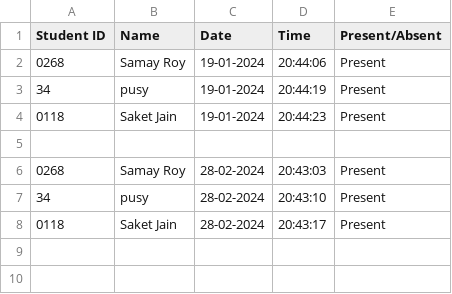
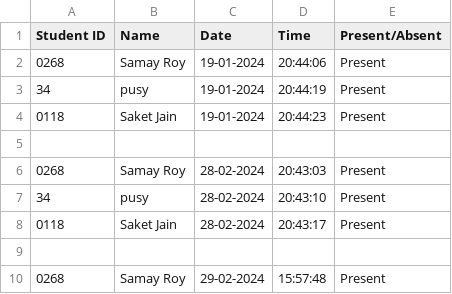
Before and after one commit to Pushkarm029/face_recognition, a CSV file: Attendance_register_25_7_21.csv, drawn as a sheet; the diff names each change by its address in the sheet, - before the commit and + after, or states it on an @@ line.

```diff
--- a/Attendance_register_25_7_21.csv
+++ b/Attendance_register_25_7_21.csv
+row 9: (empty)
+row 10: 0268 | Samay Roy | 29-02-2024 | 15:57:48 | Present
```
Also changed, not shown: 9 other files.
